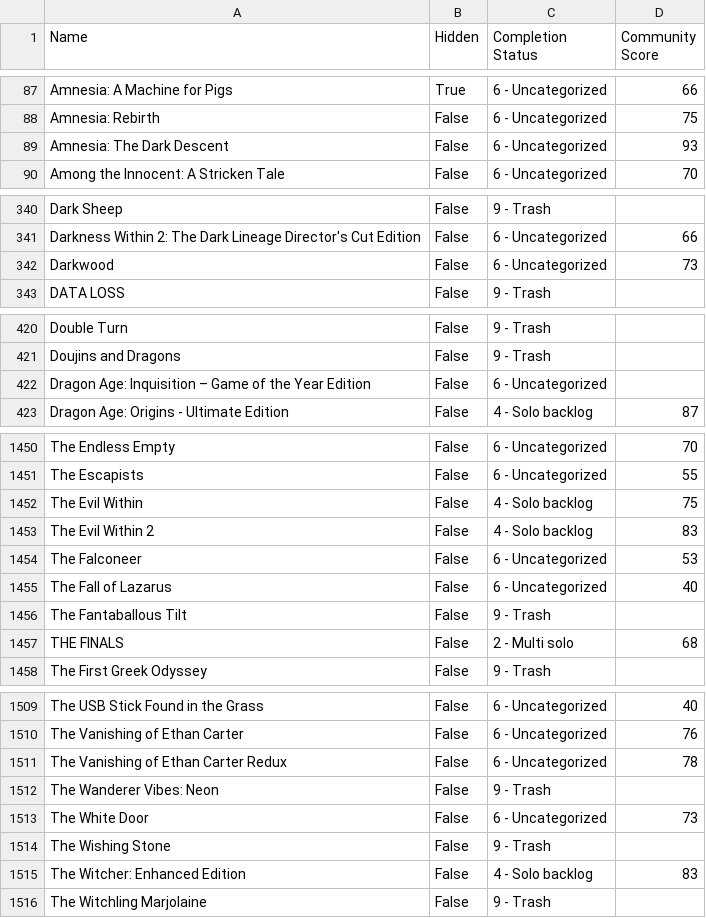
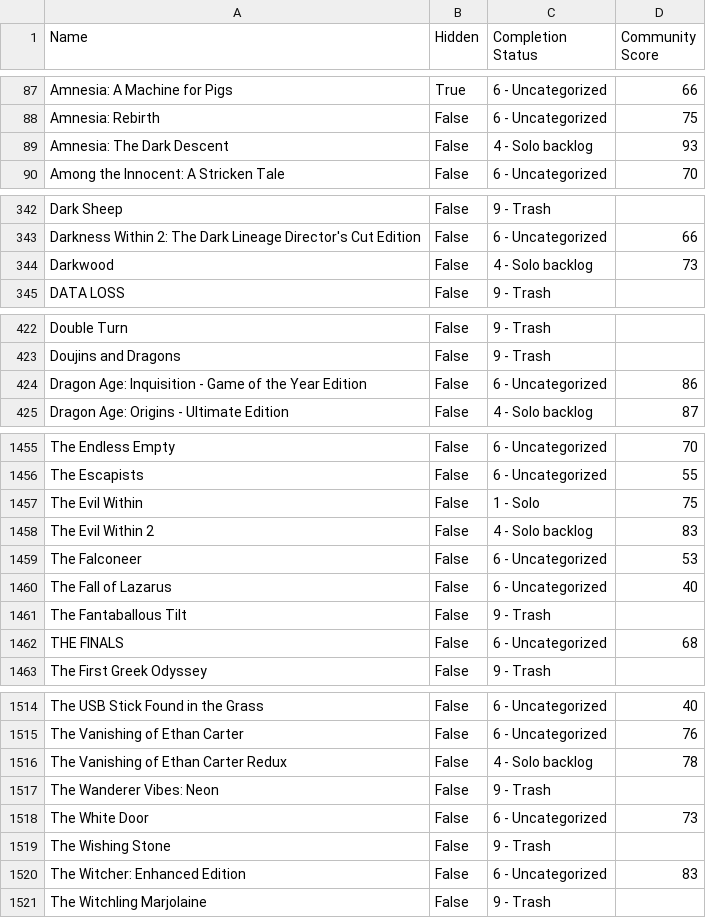
Before and after one commit to tducasse/game-collection, a CSV file: games.csv, drawn as a sheet; only a part is shown, gaps mark what is left out; the diff covers the shown part only.

```diff
--- a/games.csv
+++ b/games.csv
@@ -88,3 +88,3 @@ Amnesia: A Machine for Pigs,True,6 - Uncategorized,66
 Amnesia: Rebirth,False,6 - Uncategorized,75
-Amnesia: The Dark Descent,False,6 - Uncategorized,93
+Amnesia: The Dark Descent,False,4 - Solo backlog,93
 Among the Innocent: A Stricken Tale,False,6 - Uncategorized,70
@@ -341,3 +343,3 @@ Dark Sheep,False,9 - Trash,
 "Darkness Within 2: The Dark Lineage Director's Cut Edition",False,6 - Uncategorized,66
-Darkwood,False,6 - Uncategorized,73
+Darkwood,False,4 - Solo backlog,73
 DATA LOSS,False,9 - Trash,
@@ -421,3 +423,3 @@ Double Turn,False,9 - Trash,
 Doujins and Dragons,False,9 - Trash,
-Dragon Age: Inquisition – Game of the Year Edition,False,6 - Uncategorized,
+Dragon Age: Inquisition - Game of the Year Edition,False,6 - Uncategorized,86
 Dragon Age: Origins - Ultimate Edition,False,4 - Solo backlog,87
@@ -1451,3 +1456,3 @@ The Endless Empty,False,6 - Uncategorized,70
 The Escapists,False,6 - Uncategorized,55
-The Evil Within,False,4 - Solo backlog,75
+The Evil Within,False,1 - Solo,75
 The Evil Within 2,False,4 - Solo backlog,83
@@ -1456,3 +1461,3 @@ The Fall of Lazarus,False,6 - Uncategorized,40
 The Fantaballous Tilt,False,9 - Trash,
-THE FINALS,False,2 - Multi solo,68
+THE FINALS,False,6 - Uncategorized,68
 The First Greek Odyssey,False,9 - Trash,
@@ -1510,3 +1515,3 @@ The USB Stick Found in the Grass,False,6 - Uncategorized,40
 The Vanishing of Ethan Carter,False,6 - Uncategorized,76
-The Vanishing of Ethan Carter Redux,False,6 - Uncategorized,78
+The Vanishing of Ethan Carter Redux,False,4 - Solo backlog,78
 The Wanderer Vibes: Neon,False,9 - Trash,
@@ -1514,3 +1519,3 @@ The White Door,False,6 - Uncategorized,73
 The Wishing Stone,False,9 - Trash,
-The Witcher: Enhanced Edition,False,4 - Solo backlog,83
+The Witcher: Enhanced Edition,False,6 - Uncategorized,83
 The Witchling Marjolaine,False,9 - Trash,
```
Also changed, not shown: 5 added rows and 11 edited cells elsewhere in this file.
